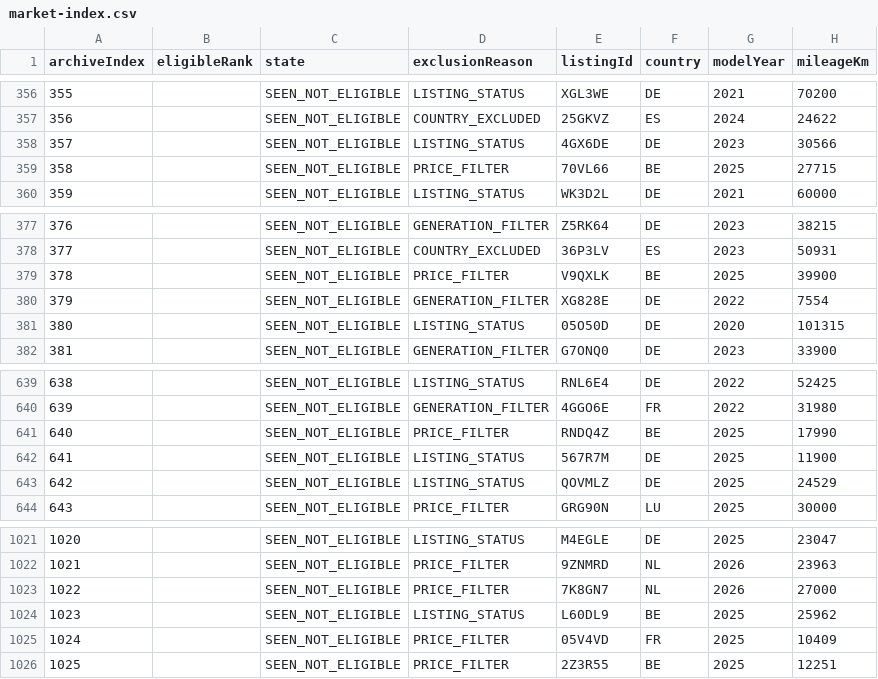
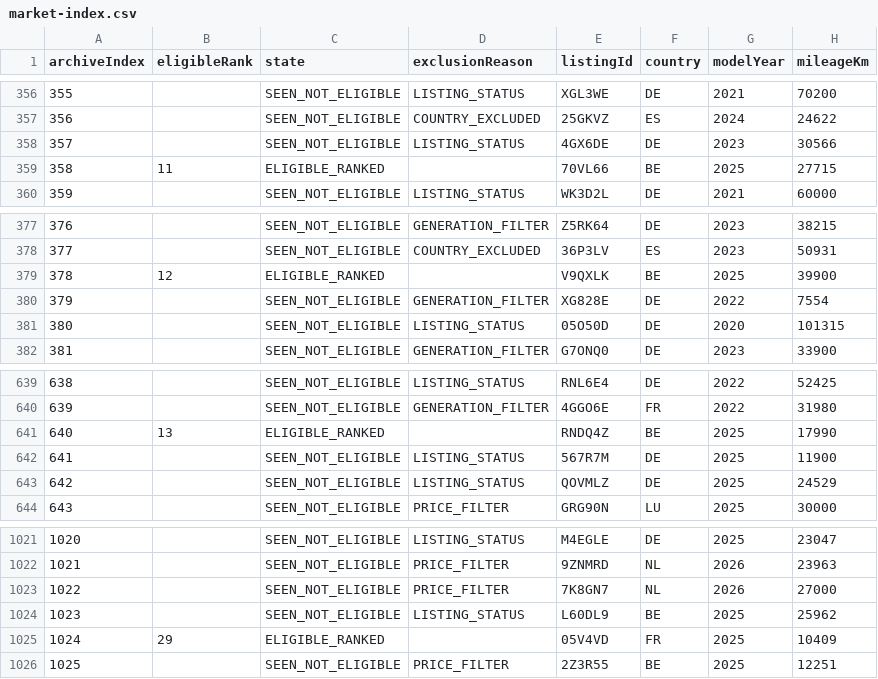
Before and after one commit to gheorghevasilica-oss/Porsche-Hunter, a CSV file: market-index.csv, drawn as a sheet; only a part is shown, gaps mark what is left out; the diff covers the shown part only; the diff names each change by its address in the sheet, - before the commit and + after, or states it on an @@ line.

```diff
--- a/market-index.csv
+++ b/market-index.csv
-B359 (eligibleRank): (empty)
+B359 (eligibleRank): 11
-C359 (state): SEEN_NOT_ELIGIBLE
+C359 (state): ELIGIBLE_RANKED
-D359 (exclusionReason): PRICE_FILTER
+D359 (exclusionReason): (empty)
-B379 (eligibleRank): (empty)
+B379 (eligibleRank): 12
-C379 (state): SEEN_NOT_ELIGIBLE
+C379 (state): ELIGIBLE_RANKED
-D379 (exclusionReason): PRICE_FILTER
+D379 (exclusionReason): (empty)
-B641 (eligibleRank): (empty)
+B641 (eligibleRank): 13
-C641 (state): SEEN_NOT_ELIGIBLE
+C641 (state): ELIGIBLE_RANKED
-D641 (exclusionReason): PRICE_FILTER
+D641 (exclusionReason): (empty)
-B1025 (eligibleRank): (empty)
+B1025 (eligibleRank): 29
-C1025 (state): SEEN_NOT_ELIGIBLE
+C1025 (state): ELIGIBLE_RANKED
-D1025 (exclusionReason): PRICE_FILTER
+D1025 (exclusionReason): (empty)
```
Also changed, not shown: 75 edited cells elsewhere in this file, 4 other files.
